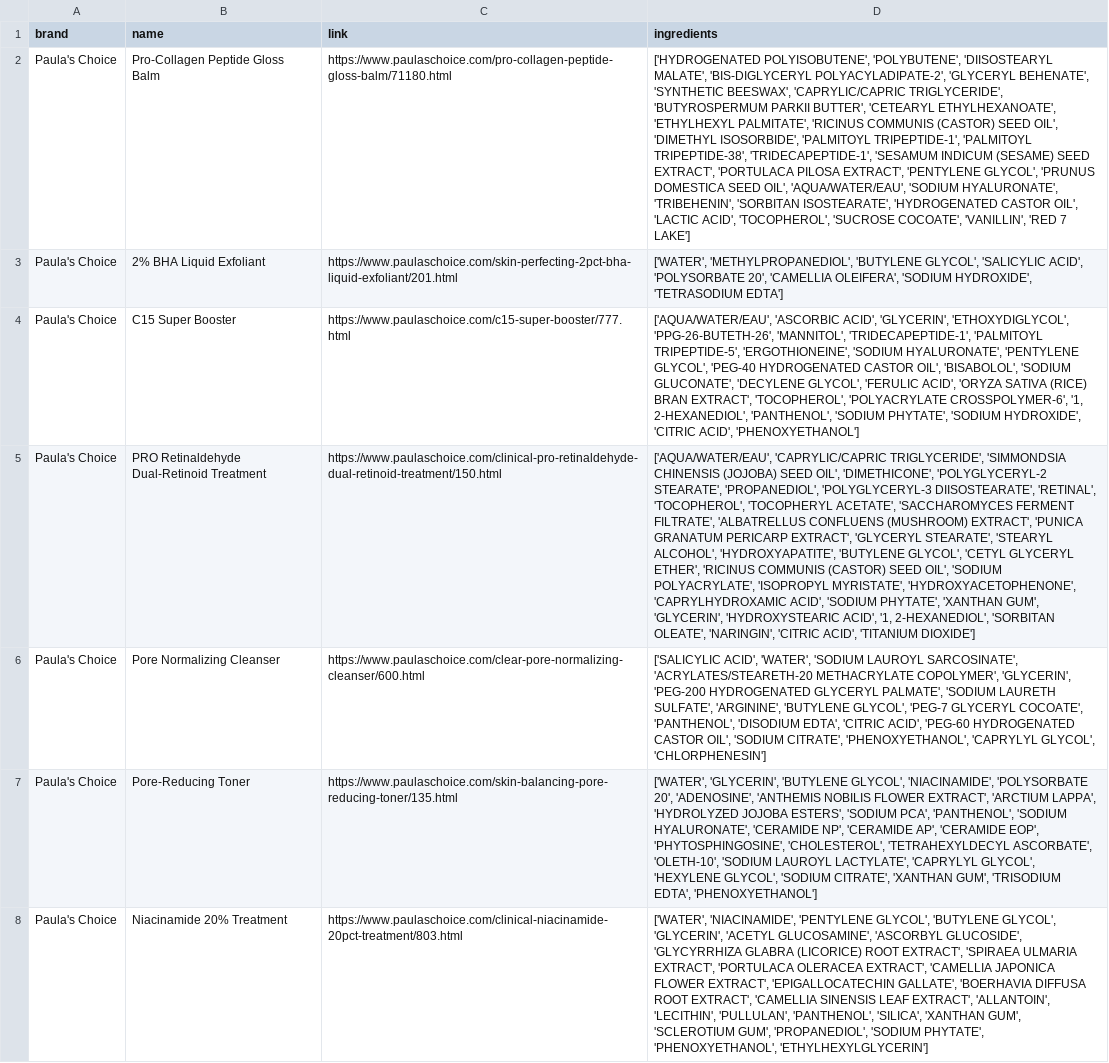
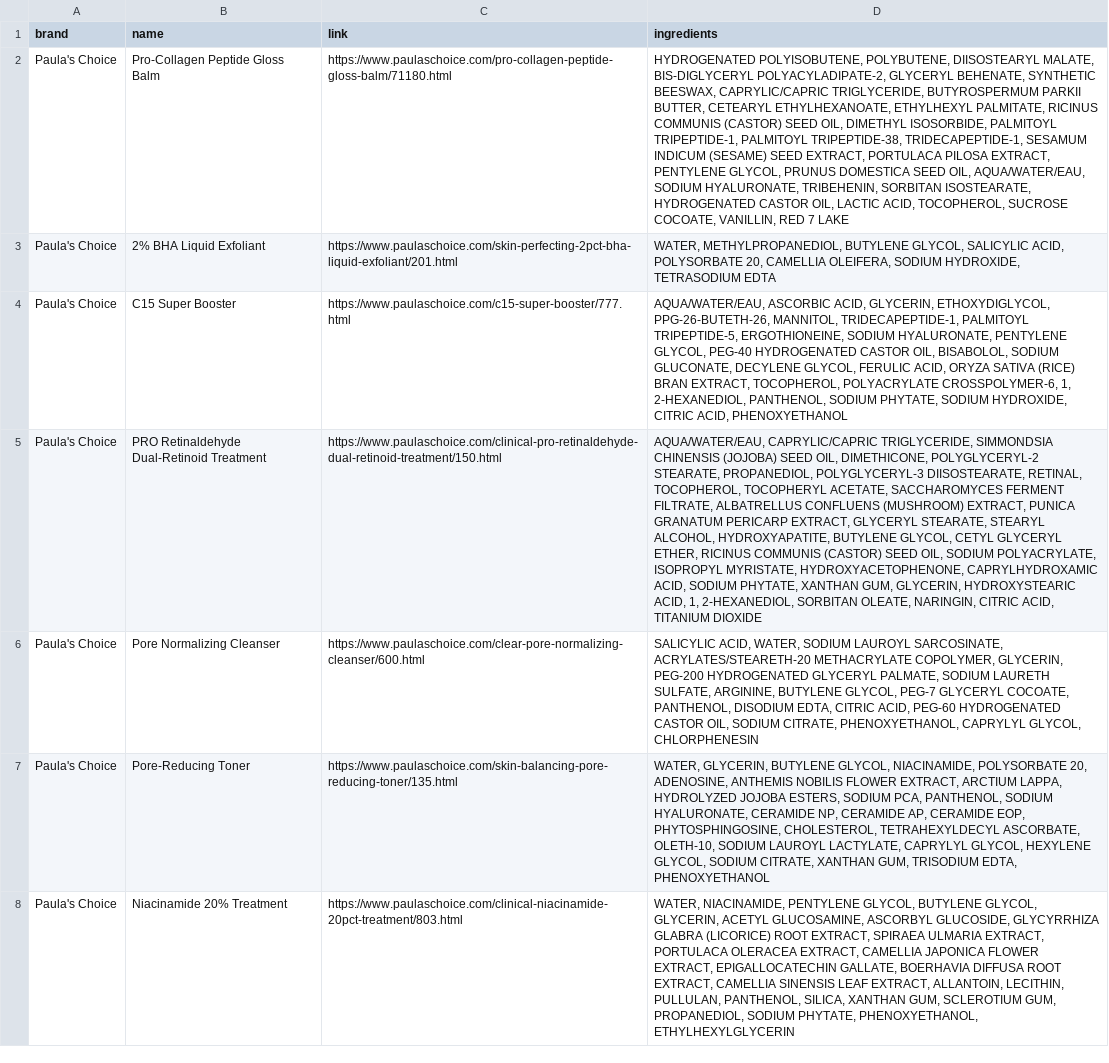
Before and after one commit to tisyamukherjee/skincare_ingredient_analyzer, a CSV file: paula.csv, drawn as a sheet; only a part is shown; the diff covers the shown part only; the diff names each change by its address in the sheet, - before the commit and + after, or states it on an @@ line.

```diff
--- a/paula.csv
+++ b/paula.csv
-D2 (ingredients): ['HYDROGENATED POLYISOBUTENE', 'POLYBUTENE', 'DIISOSTEARYL MALATE', 'BIS-DIGLYCERYL POLYACYLADIPATE-2', 'GLYCERYL BEHENATE', 'SYNTHETIC BEESWAX', 'CAPRYLIC/CAPRIC TRIGLYCERIDE', 'BUTYROSPERMUM PARKII BUTTER', 'CETEARYL ETHYLHEXANOATE', 'ETHYLHEXYL PALMITATE', 'RICINUS COMMUNIS (CASTOR) SEED OIL', 'DIMETHYL ISOSORBIDE', 'PALMITOYL TRIPEPTIDE-1', 'PALMITOYL TRIPEPTIDE-38', 'TRIDECAPEPTIDE-1', 'SESAMUM INDICUM (SESAME) SEED EXTRACT', 'PORTULACA PILOSA EXTRACT', 'PENTYLENE GLYCOL', 'PRUNUS DOMESTICA SEED OIL', 'AQUA/WATER/EAU', 'SODIUM HYALURONATE', 'TRIBEHENIN', 'SORBITAN ISOSTEARATE', 'HYDROGENATED CASTOR OIL', 'LACTIC ACID', 'TOCOPHEROL', 'SUCROSE COCOATE', 'VANILLIN', 'RED 7 LAKE']
+D2 (ingredients): HYDROGENATED POLYISOBUTENE, POLYBUTENE, DIISOSTEARYL MALATE, BIS-DIGLYCERYL POLYACYLADIPATE-2, GLYCERYL BEHENATE, SYNTHETIC BEESWAX, CAPRYLIC/CAPRIC TRIGLYCERIDE, BUTYROSPERMUM PARKII BUTTER, CETEARYL ETHYLHEXANOATE, ETHYLHEXYL PALMITATE, RICINUS COMMUNIS (CASTOR) SEED OIL, DIMETHYL ISOSORBIDE, PALMITOYL TRIPEPTIDE-1, PALMITOYL TRIPEPTIDE-38, TRIDECAPEPTIDE-1, SESAMUM INDICUM (SESAME) SEED EXTRACT, PORTULACA PILOSA EXTRACT, PENTYLENE GLYCOL, PRUNUS DOMESTICA SEED OIL, AQUA/WATER/EAU, SODIUM HYALURONATE, TRIBEHENIN, SORBITAN ISOSTEARATE, HYDROGENATED CASTOR OIL, LACTIC ACID, TOCOPHEROL, SUCROSE COCOATE, VANILLIN, RED 7 LAKE
-D3 (ingredients): ['WATER', 'METHYLPROPANEDIOL', 'BUTYLENE GLYCOL', 'SALICYLIC ACID', 'POLYSORBATE 20', 'CAMELLIA OLEIFERA', 'SODIUM HYDROXIDE', 'TETRASODIUM EDTA']
+D3 (ingredients): WATER, METHYLPROPANEDIOL, BUTYLENE GLYCOL, SALICYLIC ACID, POLYSORBATE 20, CAMELLIA OLEIFERA, SODIUM HYDROXIDE, TETRASODIUM EDTA
-D4 (ingredients): ['AQUA/WATER/EAU', 'ASCORBIC ACID', 'GLYCERIN', 'ETHOXYDIGLYCOL', 'PPG-26-BUTETH-26', 'MANNITOL', 'TRIDECAPEPTIDE-1', 'PALMITOYL TRIPEPTIDE-5', 'ERGOTHIONEINE', 'SODIUM HYALURONATE', 'PENTYLENE GLYCOL', 'PEG-40 HYDROGENATED CASTOR OIL', 'BISABOLOL', 'SODIUM GLUCONATE', 'DECYLENE GLYCOL', 'FERULIC ACID', 'ORYZA SATIVA (RICE) BRAN EXTRACT', 'TOCOPHEROL', 'POLYACRYLATE CROSSPOLYMER-6', '1, 2-HEXANEDIOL', 'PANTHENOL', 'SODIUM PHYTATE', 'SODIUM HYDROXIDE', 'CITRIC ACID', 'PHENOXYETHANOL']
+D4 (ingredients): AQUA/WATER/EAU, ASCORBIC ACID, GLYCERIN, ETHOXYDIGLYCOL, PPG-26-BUTETH-26, MANNITOL, TRIDECAPEPTIDE-1, PALMITOYL TRIPEPTIDE-5, ERGOTHIONEINE, SODIUM HYALURONATE, PENTYLENE GLYCOL, PEG-40 HYDROGENATED CASTOR OIL, BISABOLOL, SODIUM GLUCONATE, DECYLENE GLYCOL, FERULIC ACID, ORYZA SATIVA (RICE) BRAN EXTRACT, TOCOPHEROL, POLYACRYLATE CROSSPOLYMER-6, 1, 2-HEXANEDIOL, PANTHENOL, SODIUM PHYTATE, SODIUM HYDROXIDE, CITRIC ACID, PHENOXYETHANOL
-D5 (ingredients): ['AQUA/WATER/EAU', 'CAPRYLIC/CAPRIC TRIGLYCERIDE', 'SIMMONDSIA CHINENSIS (JOJOBA) SEED OIL', 'DIMETHICONE', 'POLYGLYCERYL-2 STEARATE', 'PROPANEDIOL', 'POLYGLYCERYL-3 DIISOSTEARATE', 'RETINAL', 'TOCOPHEROL', 'TOCOPHERYL ACETATE', 'SACCHAROMYCES FERMENT FILTRATE', 'ALBATRELLUS CONFLUENS (MUSHROOM) EXTRACT', 'PUNICA GRANATUM PERICARP EXTRACT', 'GLYCERYL STEARATE', 'STEARYL ALCOHOL', 'HYDROXYAPATITE', 'BUTYLENE GLYCOL', 'CETYL GLYCERYL ETHER', 'RICINUS COMMUNIS (CASTOR) SEED OIL', 'SODIUM POLYACRYLATE', 'ISOPROPYL MYRISTATE', 'HYDROXYACETOPHENONE', 'CAPRYLHYDROXAMIC ACID', 'SODIUM PHYTATE', 'XANTHAN GUM', 'GLYCERIN', 'HYDROXYSTEARIC ACID', '1, 2-HEXANEDIOL', 'SORBITAN OLEATE', 'NARINGIN', 'CITRIC ACID', 'TITANIUM DIOXIDE']
+D5 (ingredients): AQUA/WATER/EAU, CAPRYLIC/CAPRIC TRIGLYCERIDE, SIMMONDSIA CHINENSIS (JOJOBA) SEED OIL, DIMETHICONE, POLYGLYCERYL-2 STEARATE, PROPANEDIOL, POLYGLYCERYL-3 DIISOSTEARATE, RETINAL, TOCOPHEROL, TOCOPHERYL ACETATE, SACCHAROMYCES FERMENT FILTRATE, ALBATRELLUS CONFLUENS (MUSHROOM) EXTRACT, PUNICA GRANATUM PERICARP EXTRACT, GLYCERYL STEARATE, STEARYL ALCOHOL, HYDROXYAPATITE, BUTYLENE GLYCOL, CETYL GLYCERYL ETHER, RICINUS COMMUNIS (CASTOR) SEED OIL, SODIUM POLYACRYLATE, ISOPROPYL MYRISTATE, HYDROXYACETOPHENONE, CAPRYLHYDROXAMIC ACID, SODIUM PHYTATE, XANTHAN GUM, GLYCERIN, HYDROXYSTEARIC ACID, 1, 2-HEXANEDIOL, SORBITAN OLEATE, NARINGIN, CITRIC ACID, TITANIUM DIOXIDE
-D6 (ingredients): ['SALICYLIC ACID', 'WATER', 'SODIUM LAUROYL SARCOSINATE', 'ACRYLATES/STEARETH-20 METHACRYLATE COPOLYMER', 'GLYCERIN', 'PEG-200 HYDROGENATED GLYCERYL PALMATE', 'SODIUM LAURETH SULFATE', 'ARGININE', 'BUTYLENE GLYCOL', 'PEG-7 GLYCERYL COCOATE', 'PANTHENOL', 'DISODIUM EDTA', 'CITRIC ACID', 'PEG-60 HYDROGENATED CASTOR OIL', 'SODIUM CITRATE', 'PHENOXYETHANOL', 'CAPRYLYL GLYCOL', 'CHLORPHENESIN']
+D6 (ingredients): SALICYLIC ACID, WATER, SODIUM LAUROYL SARCOSINATE, ACRYLATES/STEARETH-20 METHACRYLATE COPOLYMER, GLYCERIN, PEG-200 HYDROGENATED GLYCERYL PALMATE, SODIUM LAURETH SULFATE, ARGININE, BUTYLENE GLYCOL, PEG-7 GLYCERYL COCOATE, PANTHENOL, DISODIUM EDTA, CITRIC ACID, PEG-60 HYDROGENATED CASTOR OIL, SODIUM CITRATE, PHENOXYETHANOL, CAPRYLYL GLYCOL, CHLORPHENESIN
-D7 (ingredients): ['WATER', 'GLYCERIN', 'BUTYLENE GLYCOL', 'NIACINAMIDE', 'POLYSORBATE 20', 'ADENOSINE', 'ANTHEMIS NOBILIS FLOWER EXTRACT', 'ARCTIUM LAPPA', 'HYDROLYZED JOJOBA ESTERS', 'SODIUM PCA', 'PANTHENOL', 'SODIUM HYALURONATE', 'CERAMIDE NP', 'CERAMIDE AP', 'CERAMIDE EOP', 'PHYTOSPHINGOSINE', 'CHOLESTEROL', 'TETRAHEXYLDECYL ASCORBATE', 'OLETH-10', 'SODIUM LAUROYL LACTYLATE', 'CAPRYLYL GLYCOL', 'HEXYLENE GLYCOL', 'SODIUM CITRATE', 'XANTHAN GUM', 'TRISODIUM EDTA', 'PHENOXYETHANOL']
+D7 (ingredients): WATER, GLYCERIN, BUTYLENE GLYCOL, NIACINAMIDE, POLYSORBATE 20, ADENOSINE, ANTHEMIS NOBILIS FLOWER EXTRACT, ARCTIUM LAPPA, HYDROLYZED JOJOBA ESTERS, SODIUM PCA, PANTHENOL, SODIUM HYALURONATE, CERAMIDE NP, CERAMIDE AP, CERAMIDE EOP, PHYTOSPHINGOSINE, CHOLESTEROL, TETRAHEXYLDECYL ASCORBATE, OLETH-10, SODIUM LAUROYL LACTYLATE, CAPRYLYL GLYCOL, HEXYLENE GLYCOL, SODIUM CITRATE, XANTHAN GUM, TRISODIUM EDTA, PHENOXYETHANOL
-D8 (ingredients): ['WATER', 'NIACINAMIDE', 'PENTYLENE GLYCOL', 'BUTYLENE GLYCOL', 'GLYCERIN', 'ACETYL GLUCOSAMINE', 'ASCORBYL GLUCOSIDE', 'GLYCYRRHIZA GLABRA (LICORICE) ROOT EXTRACT', 'SPIRAEA ULMARIA EXTRACT', 'PORTULACA OLERACEA EXTRACT', 'CAMELLIA JAPONICA FLOWER EXTRACT', 'EPIGALLOCATECHIN GALLATE', 'BOERHAVIA DIFFUSA ROOT EXTRACT', 'CAMELLIA SINENSIS LEAF EXTRACT', 'ALLANTOIN', 'LECITHIN', 'PULLULAN', 'PANTHENOL', 'SILICA', 'XANTHAN GUM', 'SCLEROTIUM GUM', 'PROPANEDIOL', 'SODIUM PHYTATE', 'PHENOXYETHANOL', 'ETHYLHEXYLGLYCERIN']
+D8 (ingredients): WATER, NIACINAMIDE, PENTYLENE GLYCOL, BUTYLENE GLYCOL, GLYCERIN, ACETYL GLUCOSAMINE, ASCORBYL GLUCOSIDE, GLYCYRRHIZA GLABRA (LICORICE) ROOT EXTRACT, SPIRAEA ULMARIA EXTRACT, PORTULACA OLERACEA EXTRACT, CAMELLIA JAPONICA FLOWER EXTRACT, EPIGALLOCATECHIN GALLATE, BOERHAVIA DIFFUSA ROOT EXTRACT, CAMELLIA SINENSIS LEAF EXTRACT, ALLANTOIN, LECITHIN, PULLULAN, PANTHENOL, SILICA, XANTHAN GUM, SCLEROTIUM GUM, PROPANEDIOL, SODIUM PHYTATE, PHENOXYETHANOL, ETHYLHEXYLGLYCERIN
```
Also changed, not shown: 28 edited cells elsewhere in this file, glossier.csv, krave.csv, 5 other files.
